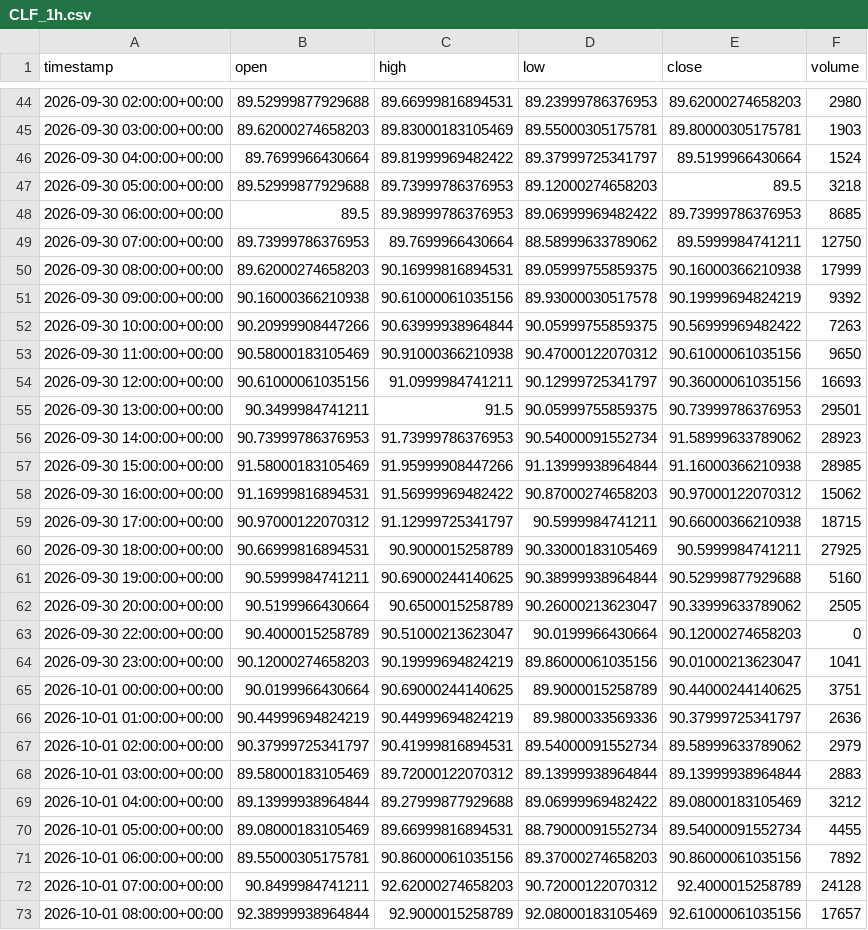
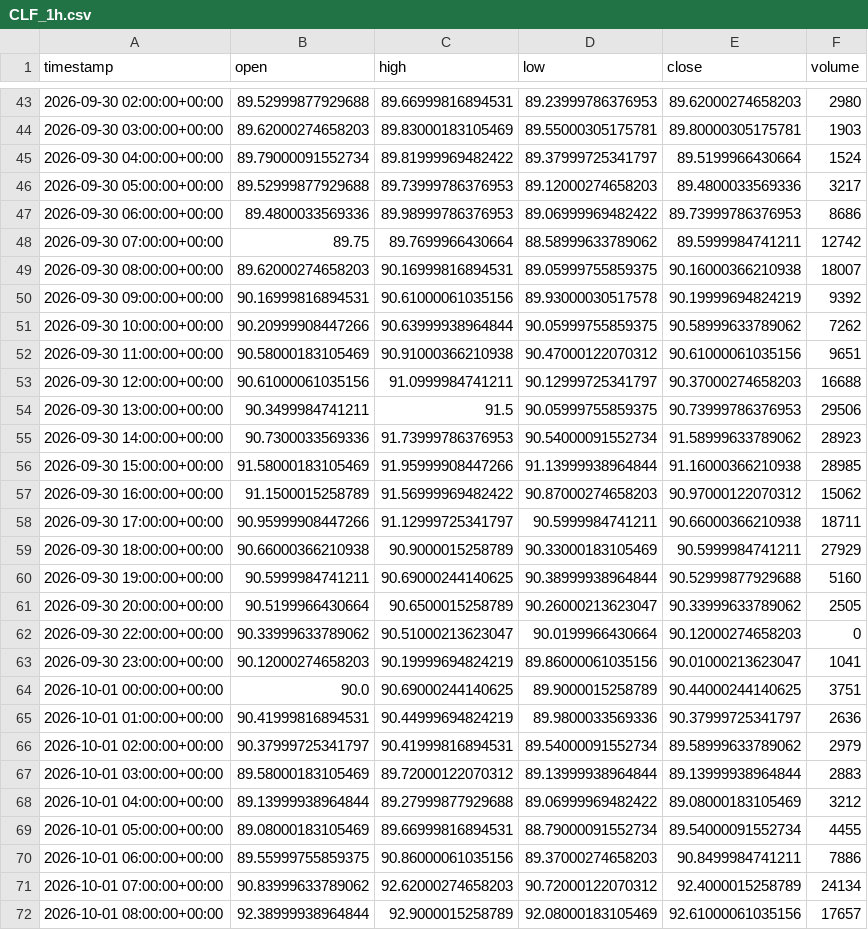
Before and after one commit to maraky122/mesa-brooks, a CSV file: data/ohlc/CLF_1h.csv, drawn as a sheet; only a part is shown, gaps mark what is left out; the diff covers the shown part only.

```diff
--- a/data/ohlc/CLF_1h.csv
+++ b/data/ohlc/CLF_1h.csv
@@ -45,23 +44,23 @@ timestamp,open,high,low,close,volume
 2026-09-30 03:00:00+00:00,89.62000274658203,89.83000183105469,89.55000305175781,89.80000305175781,1903
-2026-09-30 04:00:00+00:00,89.7699966430664,89.81999969482422,89.37999725341797,89.5199966430664,1524
-2026-09-30 05:00:00+00:00,89.52999877929688,89.73999786376953,89.12000274658203,89.5,3218
-2026-09-30 06:00:00+00:00,89.5,89.98999786376953,89.06999969482422,89.73999786376953,8685
-2026-09-30 07:00:00+00:00,89.73999786376953,89.7699966430664,88.58999633789062,89.5999984741211,12750
-2026-09-30 08:00:00+00:00,89.62000274658203,90.16999816894531,89.05999755859375,90.16000366210938,17999
-2026-09-30 09:00:00+00:00,90.16000366210938,90.61000061035156,89.93000030517578,90.19999694824219,9392
-2026-09-30 10:00:00+00:00,90.20999908447266,90.63999938964844,90.05999755859375,90.56999969482422,7263
-2026-09-30 11:00:00+00:00,90.58000183105469,90.91000366210938,90.47000122070312,90.61000061035156,9650
-2026-09-30 12:00:00+00:00,90.61000061035156,91.0999984741211,90.12999725341797,90.36000061035156,16693
-2026-09-30 13:00:00+00:00,90.3499984741211,91.5,90.05999755859375,90.73999786376953,29501
-2026-09-30 14:00:00+00:00,90.73999786376953,91.73999786376953,90.54000091552734,91.58999633789062,28923
+2026-09-30 04:00:00+00:00,89.79000091552734,89.81999969482422,89.37999725341797,89.5199966430664,1524
+2026-09-30 05:00:00+00:00,89.52999877929688,89.73999786376953,89.12000274658203,89.4800033569336,3217
+2026-09-30 06:00:00+00:00,89.4800033569336,89.98999786376953,89.06999969482422,89.73999786376953,8686
+2026-09-30 07:00:00+00:00,89.75,89.7699966430664,88.58999633789062,89.5999984741211,12742
+2026-09-30 08:00:00+00:00,89.62000274658203,90.16999816894531,89.05999755859375,90.16000366210938,18007
+2026-09-30 09:00:00+00:00,90.16999816894531,90.61000061035156,89.93000030517578,90.19999694824219,9392
+2026-09-30 10:00:00+00:00,90.20999908447266,90.63999938964844,90.05999755859375,90.58999633789062,7262
+2026-09-30 11:00:00+00:00,90.58000183105469,90.91000366210938,90.47000122070312,90.61000061035156,9651
+2026-09-30 12:00:00+00:00,90.61000061035156,91.0999984741211,90.12999725341797,90.37000274658203,16688
+2026-09-30 13:00:00+00:00,90.3499984741211,91.5,90.05999755859375,90.73999786376953,29506
+2026-09-30 14:00:00+00:00,90.7300033569336,91.73999786376953,90.54000091552734,91.58999633789062,28923
 2026-09-30 15:00:00+00:00,91.58000183105469,91.95999908447266,91.13999938964844,91.16000366210938,28985
-2026-09-30 16:00:00+00:00,91.16999816894531,91.56999969482422,90.87000274658203,90.97000122070312,15062
-2026-09-30 17:00:00+00:00,90.97000122070312,91.12999725341797,90.5999984741211,90.66000366210938,18715
-2026-09-30 18:00:00+00:00,90.66999816894531,90.9000015258789,90.33000183105469,90.5999984741211,27925
+2026-09-30 16:00:00+00:00,91.1500015258789,91.56999969482422,90.87000274658203,90.97000122070312,15062
+2026-09-30 17:00:00+00:00,90.95999908447266,91.12999725341797,90.5999984741211,90.66000366210938,18711
+2026-09-30 18:00:00+00:00,90.66000366210938,90.9000015258789,90.33000183105469,90.5999984741211,27929
 2026-09-30 19:00:00+00:00,90.5999984741211,90.69000244140625,90.38999938964844,90.52999877929688,5160
 2026-09-30 20:00:00+00:00,90.5199966430664,90.6500015258789,90.26000213623047,90.33999633789062,2505
-2026-09-30 22:00:00+00:00,90.4000015258789,90.51000213623047,90.0199966430664,90.12000274658203,0
+2026-09-30 22:00:00+00:00,90.33999633789062,90.51000213623047,90.0199966430664,90.12000274658203,0
 2026-09-30 23:00:00+00:00,90.12000274658203,90.19999694824219,89.86000061035156,90.01000213623047,1041
-2026-10-01 00:00:00+00:00,90.0199966430664,90.69000244140625,89.9000015258789,90.44000244140625,3751
-2026-10-01 01:00:00+00:00,90.44999694824219,90.44999694824219,89.9800033569336,90.37999725341797,2636
+2026-10-01 00:00:00+00:00,90.0,90.69000244140625,89.9000015258789,90.44000244140625,3751
+2026-10-01 01:00:00+00:00,90.41999816894531,90.44999694824219,89.9800033569336,90.37999725341797,2636
 2026-10-01 02:00:00+00:00,90.37999725341797,90.41999816894531,89.54000091552734,89.58999633789062,2979
@@ -70,4 +69,4 @@ timestamp,open,high,low,close,volume
 2026-10-01 05:00:00+00:00,89.08000183105469,89.66999816894531,88.79000091552734,89.54000091552734,4455
-2026-10-01 06:00:00+00:00,89.55000305175781,90.86000061035156,89.37000274658203,90.86000061035156,7892
-2026-10-01 07:00:00+00:00,90.8499984741211,92.62000274658203,90.72000122070312,92.4000015258789,24128
+2026-10-01 06:00:00+00:00,89.55999755859375,90.86000061035156,89.37000274658203,90.8499984741211,7886
+2026-10-01 07:00:00+00:00,90.83999633789062,92.62000274658203,90.72000122070312,92.4000015258789,24134
 2026-10-01 08:00:00+00:00,92.38999938964844,92.9000015258789,92.08000183105469,92.61000061035156,17657
```
Also changed, not shown: 1 added row, 1 removed row and 158 edited cells elsewhere in this file, data/ohlc/GCF_4h.csv, data/ohlc/NVDA_1h.csv, 26 other files.
